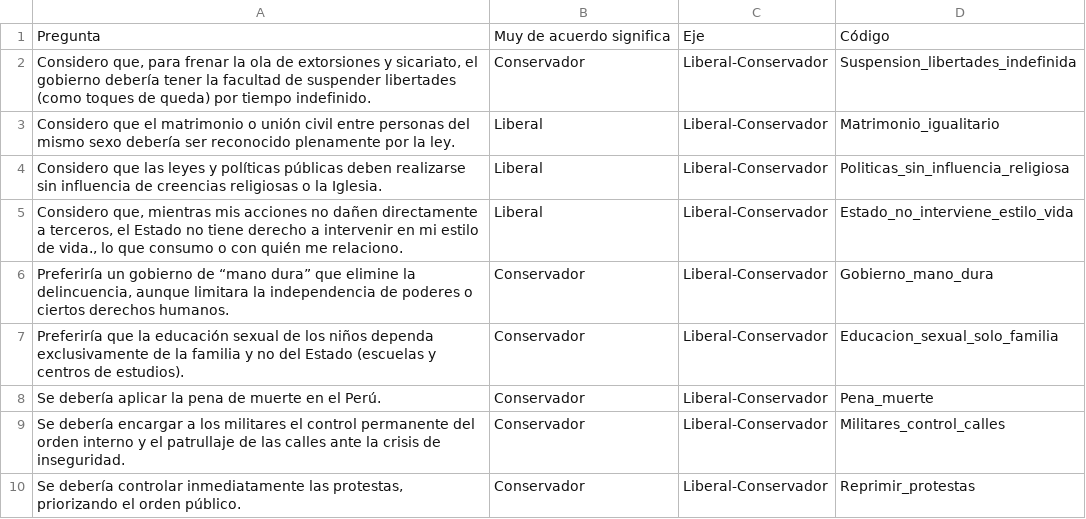
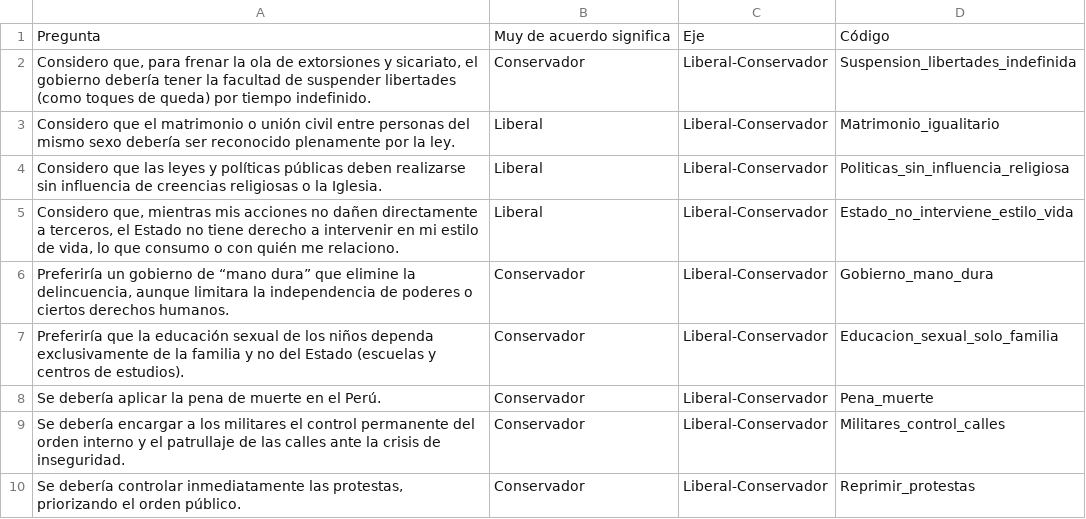
Before and after one commit to bombardeenlima/punto-de-encuentro, a CSV file: src/lib/assets/preguntas.csv, drawn as a sheet; only a part is shown.

Commit message:
Corrección preguntas puntuación
Added new questions and responses to the CSV file.

```diff
--- a/src/lib/assets/preguntas.csv
+++ b/src/lib/assets/preguntas.csv
@@ -4,3 +4,3 @@ Pregunta,Muy de acuerdo significa,Eje,Código
 "Considero que las leyes y políticas públicas deben realizarse sin influencia de creencias religiosas o la Iglesia.",Liberal,Liberal-Conservador,Politicas_sin_influencia_religiosa
-"Considero que, mientras mis acciones no dañen directamente a terceros, el Estado no tiene derecho a intervenir en mi estilo de vida., lo que consumo o con quién me relaciono.",Liberal,Liberal-Conservador,Estado_no_interviene_estilo_vida
+"Considero que, mientras mis acciones no dañen directamente a terceros, el Estado no tiene derecho a intervenir en mi estilo de vida, lo que consumo o con quién me relaciono.",Liberal,Liberal-Conservador,Estado_no_interviene_estilo_vida
 "Preferiría un gobierno de “mano dura” que elimine la delincuencia, aunque limitara la independencia de poderes o ciertos derechos humanos.",Conservador,Liberal-Conservador,Gobierno_mano_dura
```
